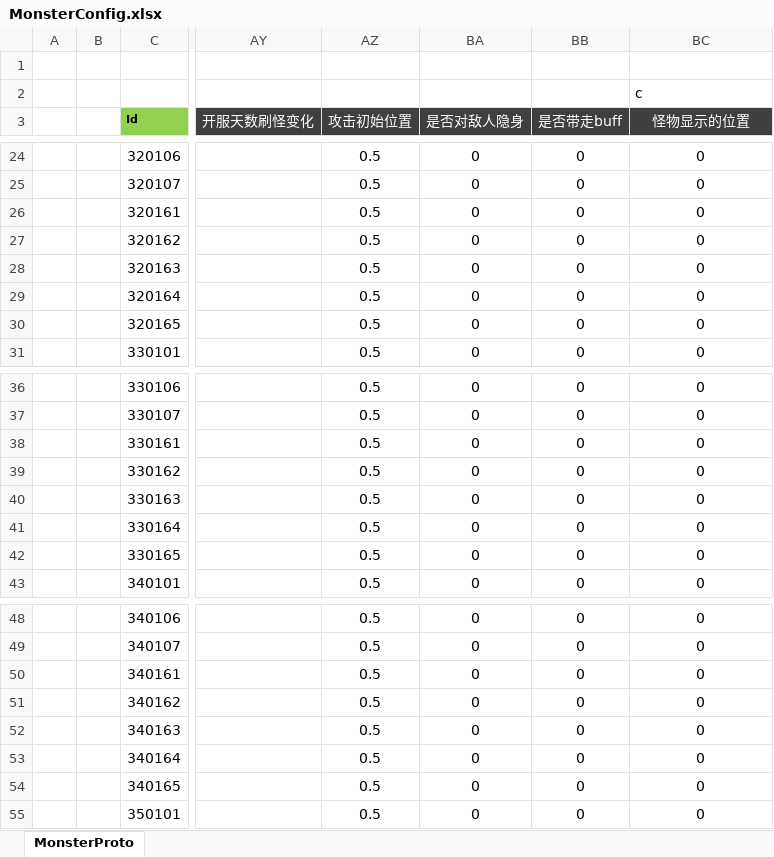
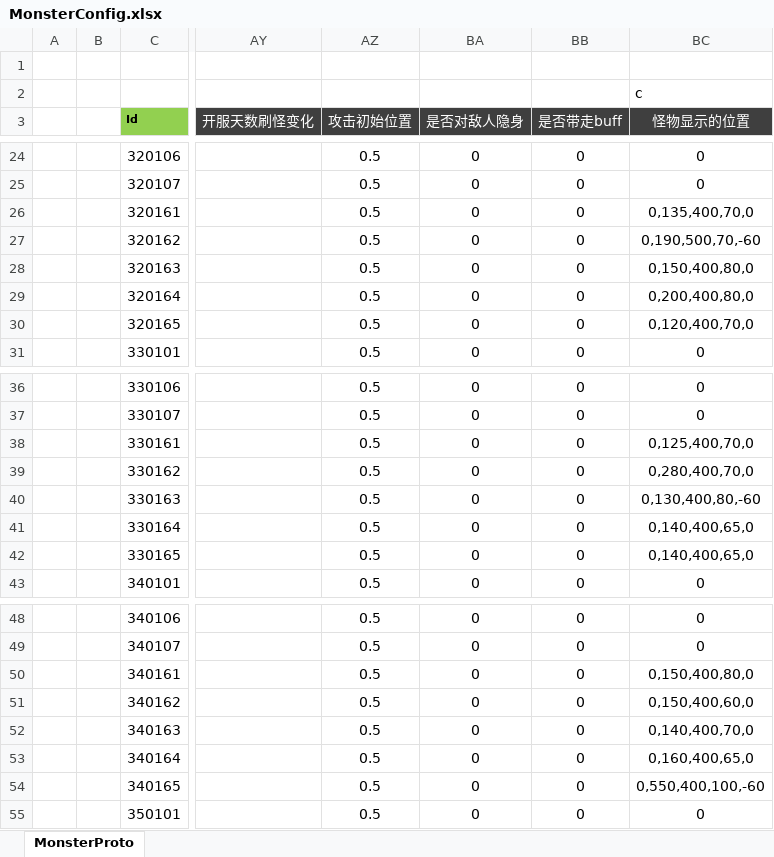
Before and after one commit to csyinghuochong/mengjing, an Excel workbook: Unity/Assets/Config/Excel/MonsterConfig.xlsx, sheet MonsterProto, drawn as a sheet; only a part is shown, gaps mark what is left out; values as stored, in another font and other column widths than the file's, no borders; the diff covers the shown part only; the diff names each change by its address in the sheet, - before the commit and + after, or states it on an @@ line.

```diff
--- a/Unity/Assets/Config/Excel/MonsterConfig.xlsx (sheet MonsterProto)
+++ b/Unity/Assets/Config/Excel/MonsterConfig.xlsx (sheet MonsterProto)
-BC26 (怪物显示的位置): 0
+BC26 (怪物显示的位置): 0,135,400,70,0
-BC27 (怪物显示的位置): 0
+BC27 (怪物显示的位置): 0,190,500,70,-60
-BC28 (怪物显示的位置): 0
+BC28 (怪物显示的位置): 0,150,400,80,0
-BC29 (怪物显示的位置): 0
+BC29 (怪物显示的位置): 0,200,400,80,0
-BC30 (怪物显示的位置): 0
+BC30 (怪物显示的位置): 0,120,400,70,0
-BC38 (怪物显示的位置): 0
+BC38 (怪物显示的位置): 0,125,400,70,0
-BC39 (怪物显示的位置): 0
+BC39 (怪物显示的位置): 0,280,400,70,0
-BC40 (怪物显示的位置): 0
+BC40 (怪物显示的位置): 0,130,400,80,-60
-BC41:BC42 (怪物显示的位置): 0
+BC41:BC42 (怪物显示的位置): 0,140,400,65,0
-BC50 (怪物显示的位置): 0
+BC50 (怪物显示的位置): 0,150,400,80,0
-BC51 (怪物显示的位置): 0
+BC51 (怪物显示的位置): 0,150,400,60,0
-BC52 (怪物显示的位置): 0
+BC52 (怪物显示的位置): 0,140,400,70,0
-BC53 (怪物显示的位置): 0
+BC53 (怪物显示的位置): 0,160,400,65,0
-BC54 (怪物显示的位置): 0
+BC54 (怪物显示的位置): 0,550,400,100,-60
```
Also changed, not shown: 11 edited cells elsewhere in this sheet, 11 other files.
